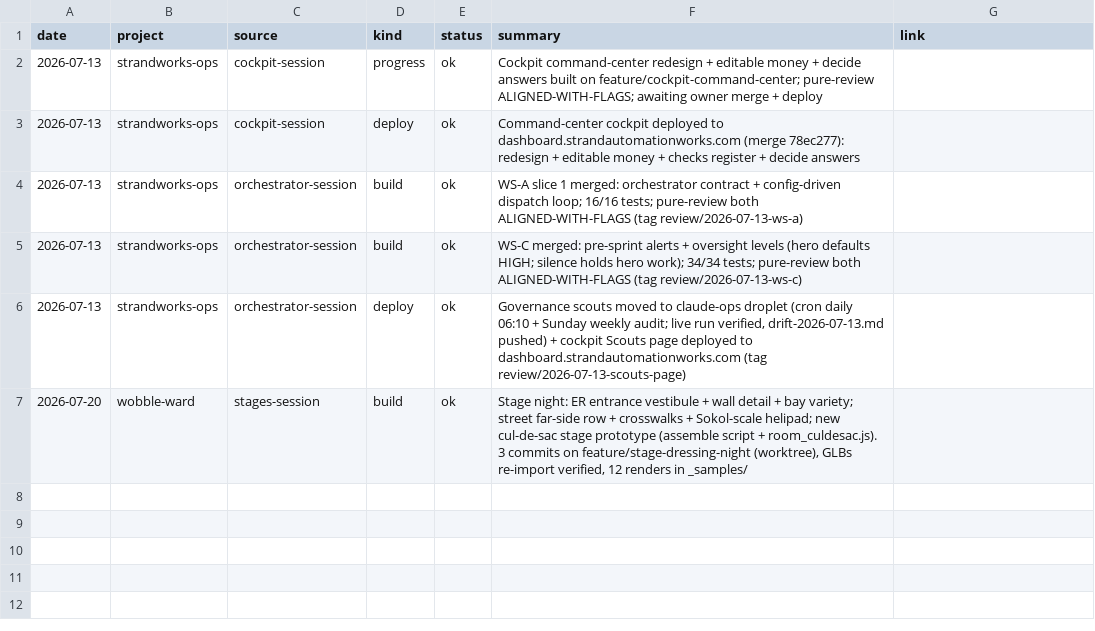
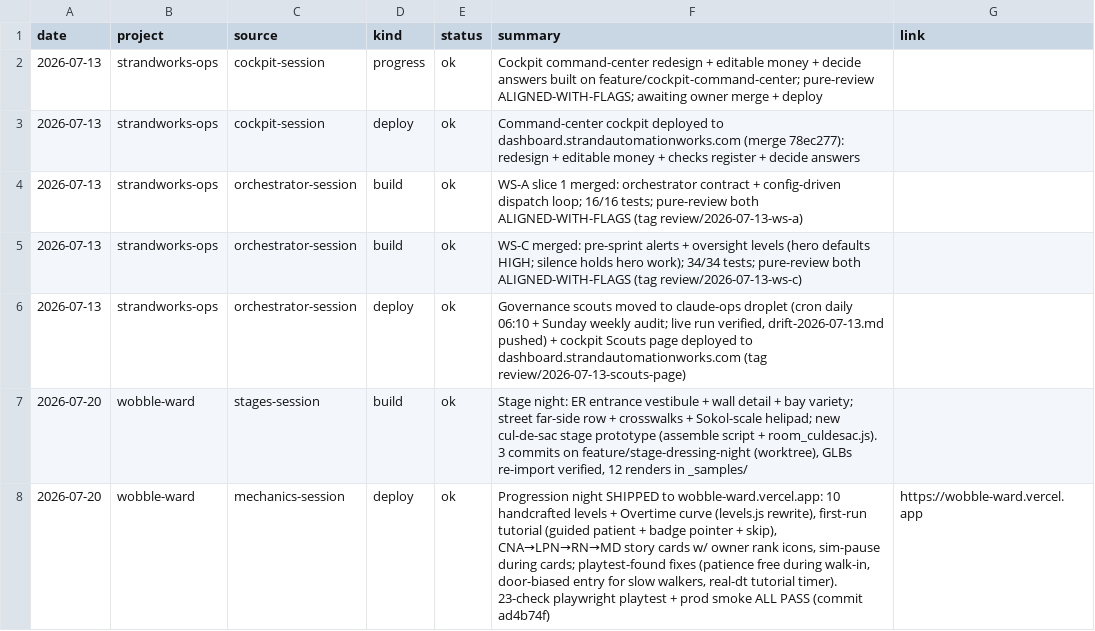
Before and after one commit to StrandWorksAutomations/strandworks-ops, a CSV file: registers/checks.csv, drawn as a sheet; the diff names each change by its address in the sheet, - before the commit and + after, or states it on an @@ line.

```diff
--- a/registers/checks.csv
+++ b/registers/checks.csv
+row 8: 2026-07-20 | wobble-ward | mechanics-session | deploy | ok | Progression night SHIPPED to wobble-ward.vercel.app: 10 handcrafted levels + Overtime curve (levels.js rewrite), first-run tutorial (guided patient + badge pointer + skip), CNA→LPN→RN→MD story cards w/ owner rank icons, sim-pause during cards; playtest-found fixes (patience free during walk-in, door-biased entry for slow walkers, real-dt tutorial timer). 23-check playwright playtest + prod smoke ALL PASS (commit ad4b74f) | https://wobble-ward.vercel.app
```
